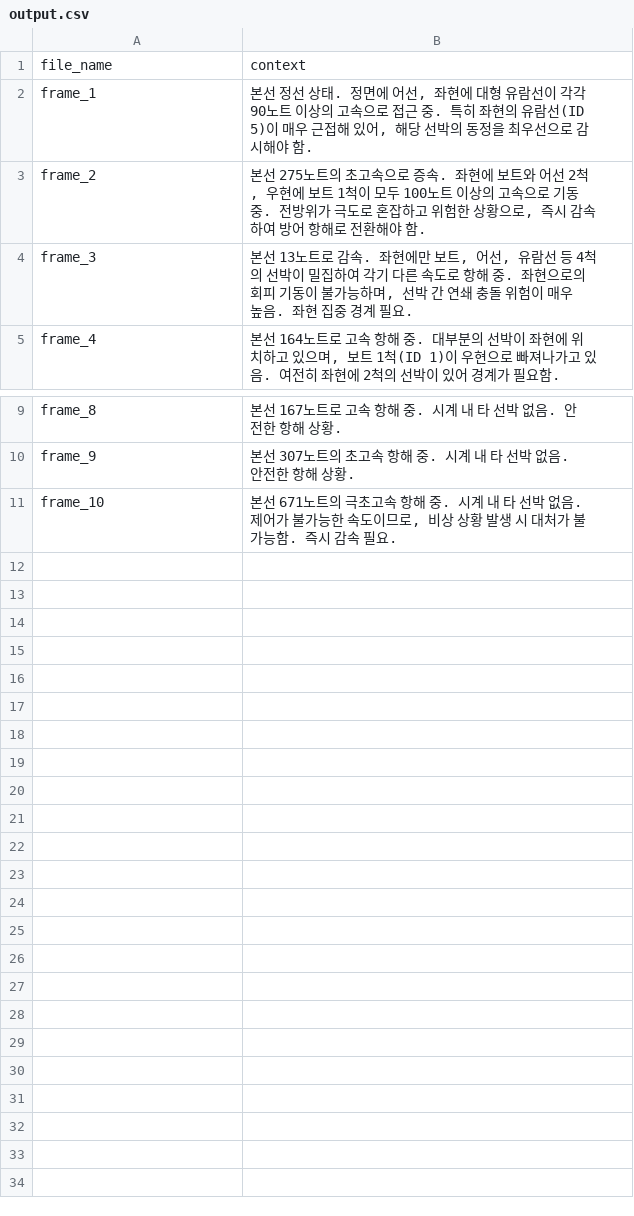
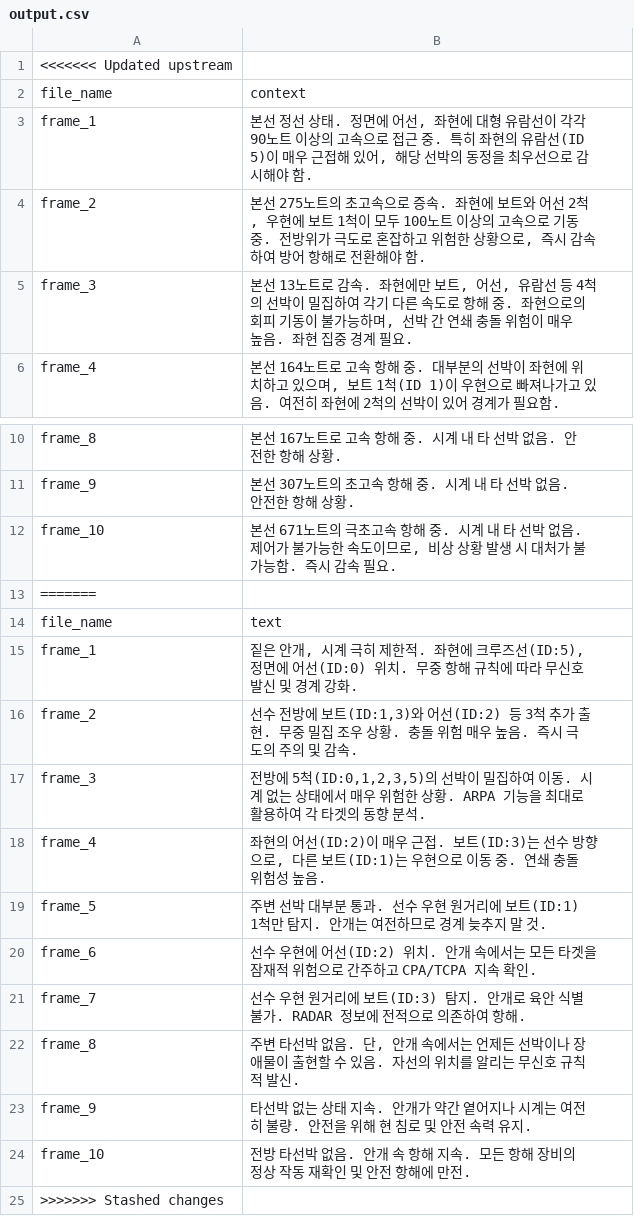
Before and after one commit to ML-TANGO/TANGO2, a CSV file: SDS/dataset/20250922/dataset8/output.csv, drawn as a sheet; only a part is shown, gaps mark what is left out; the diff names each change by its address in the sheet, - before the commit and + after, or states it on an @@ line.

```diff
--- a/SDS/dataset/20250922/dataset8/output.csv
+++ b/SDS/dataset/20250922/dataset8/output.csv
+row 1: <<<<<<< Updated upstream
+row 13: =======
+row 14: file_name | text
+row 15: frame_1 | 짙은 안개, 시계 극히 제한적. 좌현에 크루즈선(ID:5), 정면에 어선(ID:0) 위치. 무중 항해 규칙에 따라 무신호 발신 및 경계 강화.
+row 16: frame_2 | 선수 전방에 보트(ID:1,3)와 어선(ID:2) 등 3척 추가 출현. 무중 밀집 조우 상황. 충돌 위험 매우 높음. 즉시 극도의 주의 및 감속.
+row 17: frame_3 | 전방에 5척(ID:0,1,2,3,5)의 선박이 밀집하여 이동. 시계 없는 상태에서 매우 위험한 상황. ARPA 기능을 최대로 활용하여 각 타겟의 동향 분석.
+row 18: frame_4 | 좌현의 어선(ID:2)이 매우 근접. 보트(ID:3)는 선수 방향으로, 다른 보트(ID:1)는 우현으로 이동 중. 연쇄 충돌 위험성 높음.
+row 19: frame_5 | 주변 선박 대부분 통과. 선수 우현 원거리에 보트(ID:1) 1척만 탐지. 안개는 여전하므로 경계 늦추지 말 것.
+row 20: frame_6 | 선수 우현에 어선(ID:2) 위치. 안개 속에서는 모든 타겟을 잠재적 위험으로 간주하고 CPA/TCPA 지속 확인.
+row 21: frame_7 | 선수 우현 원거리에 보트(ID:3) 탐지. 안개로 육안 식별 불가. RADAR 정보에 전적으로 의존하여 항해.
+row 22: frame_8 | 주변 타선박 없음. 단, 안개 속에서는 언제든 선박이나 장애물이 출현할 수 있음. 자선의 위치를 알리는 무신호 규칙적 발신.
+row 23: frame_9 | 타선박 없는 상태 지속. 안개가 약간 옅어지나 시계는 여전히 불량. 안전을 위해 현 침로 및 안전 속력 유지.
+row 24: frame_10 | 전방 타선박 없음. 안개 속 항해 지속. 모든 항해 장비의 정상 작동 재확인 및 안전 항해에 만전.
+row 25: >>>>>>> Stashed changes
```
Also changed, not shown: SDS/dataset/20250922/dataset10/output.csv, SDS/dataset/20250922/dataset2/output.csv, 18 other files.
